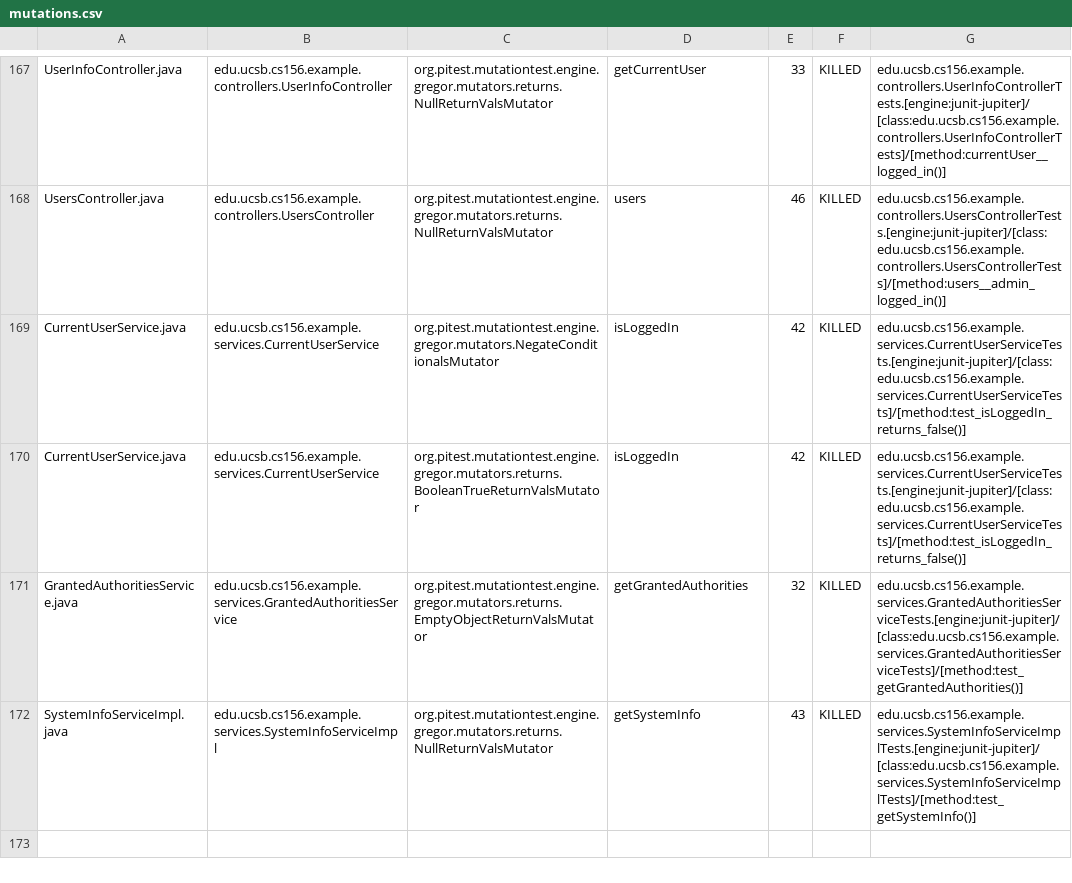
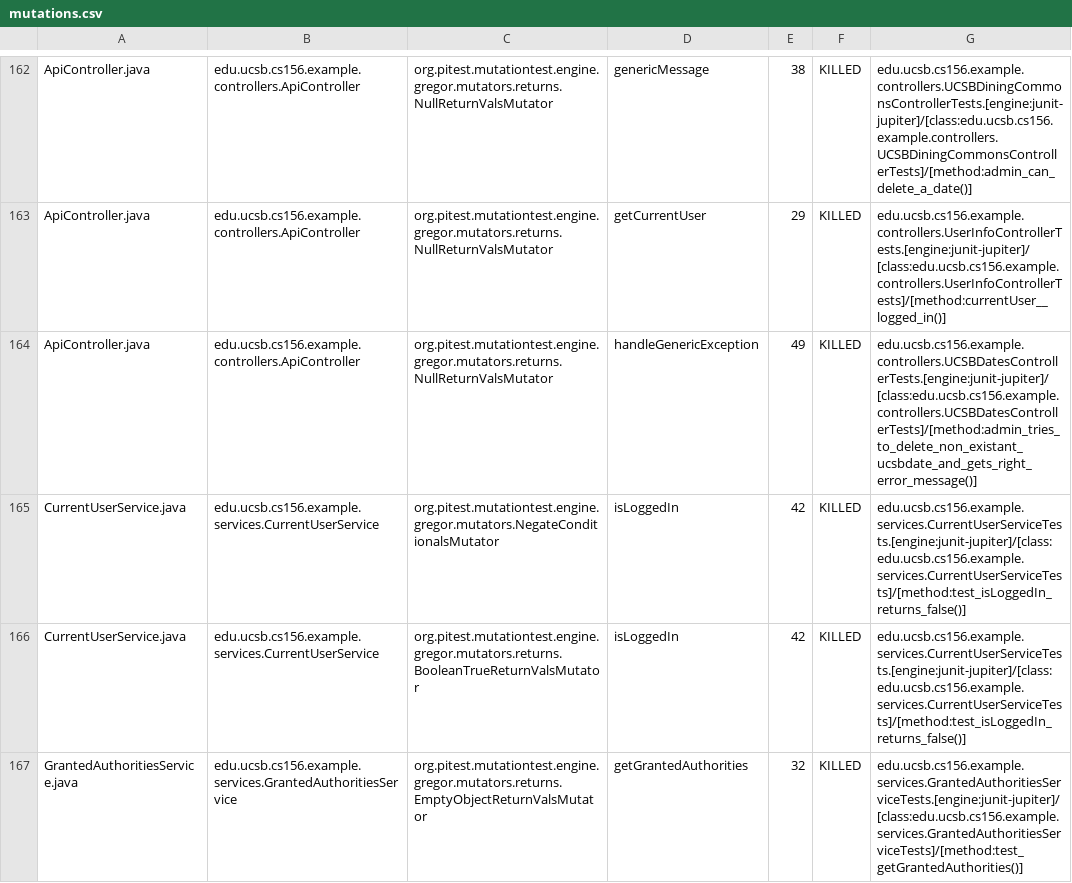
Before and after one commit to ucsb-cs156-s24/team03-s24-4pm-2, a CSV file: prs/125/pitest/mutations.csv, drawn as a sheet; only a part is shown, gaps mark what is left out; the shorter side is filled out with more unchanged rows; addresses are those after the commit; the diff covers the shown part only; the diff names each change by its address in the sheet, - before the commit and + after, or states it on an @@ line.

Commit message:
Deploying to gh-pages from @ ucsb-cs156-s24/team03-s24-4pm-2@a951773c29820ae18d950c648aed89b4fbc4f6fa 🚀

```diff
--- a/prs/125/pitest/mutations.csv
+++ b/prs/125/pitest/mutations.csv
-A162: UserInfoController.java
+A162: ApiController.java
-B162: edu.ucsb.cs156.example.controllers.UserInfoController
+B162: edu.ucsb.cs156.example.controllers.ApiController
-D162: getCurrentUser
+D162: genericMessage
-E162: 33
+E162: 38
-G162: edu.ucsb.cs156.example.controllers.UserInfoControllerTests.[engine:junit-jupiter]/[class:edu.ucsb.cs156.example.controllers.UserInfoControllerTests]/[method:currentUser__logged_in()]
+G162: edu.ucsb.cs156.example.controllers.UCSBDiningCommonsControllerTests.[engine:junit-jupiter]/[class:edu.ucsb.cs156.example.controllers.UCSBDiningCommonsControllerTests]/[method:admin_can_delete_a_date()]
@@ row 2 moved to row 163: ApiController.java @@
-A164: UsersController.java
+A164: ApiController.java
-B164: edu.ucsb.cs156.example.controllers.UsersController
+B164: edu.ucsb.cs156.example.controllers.ApiController
-D164: users
+D164: handleGenericException
-E164: 46
+E164: 49
-G164: edu.ucsb.cs156.example.controllers.UsersControllerTests.[engine:junit-jupiter]/[class:edu.ucsb.cs156.example.controllers.UsersControllerTests]/[method:users__admin_logged_in()]
+G164: edu.ucsb.cs156.example.controllers.UCSBDatesControllerTests.[engine:junit-jupiter]/[class:edu.ucsb.cs156.example.controllers.UCSBDatesControllerTests]/[method:admin_tries_to_delete_non_existant_ucsbdate_and_gets_right_error_message()]
```
Also changed, not shown: 2 added rows, 2 removed rows and 107 moved rows elsewhere in this file, 18 other files.
